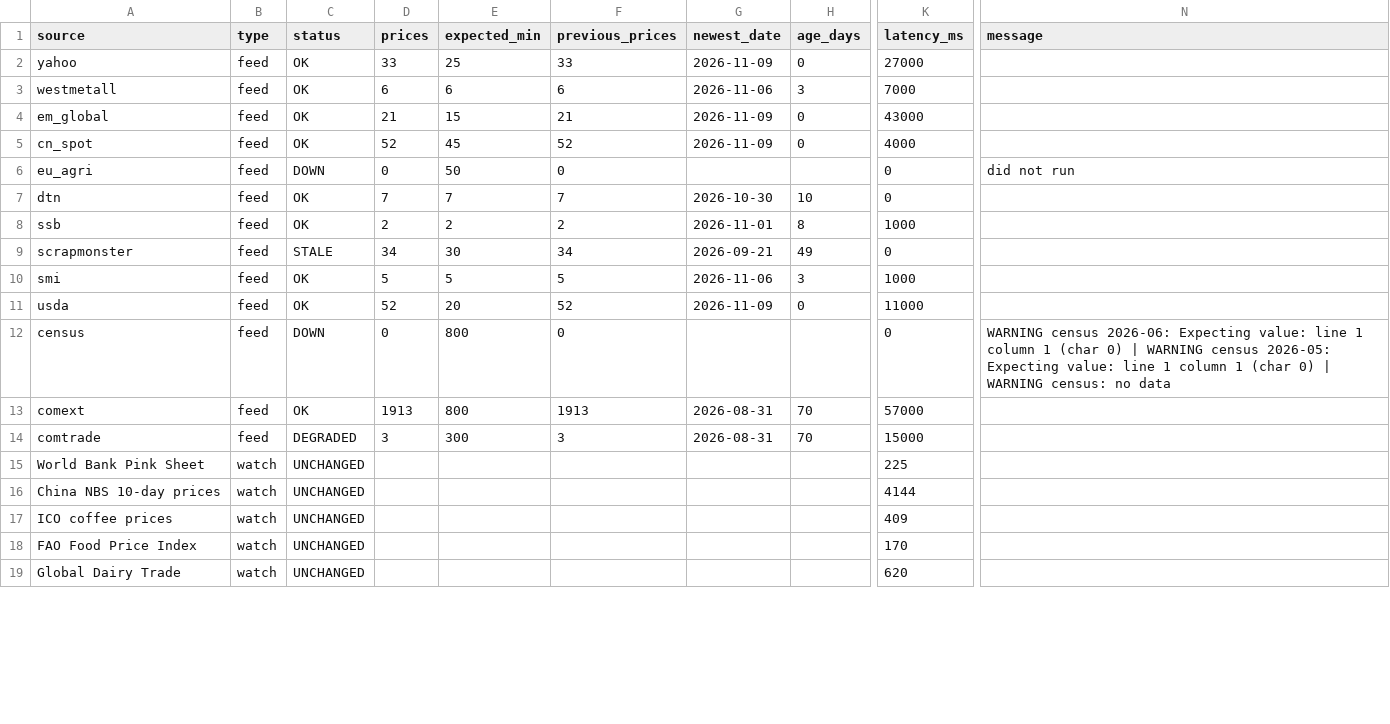
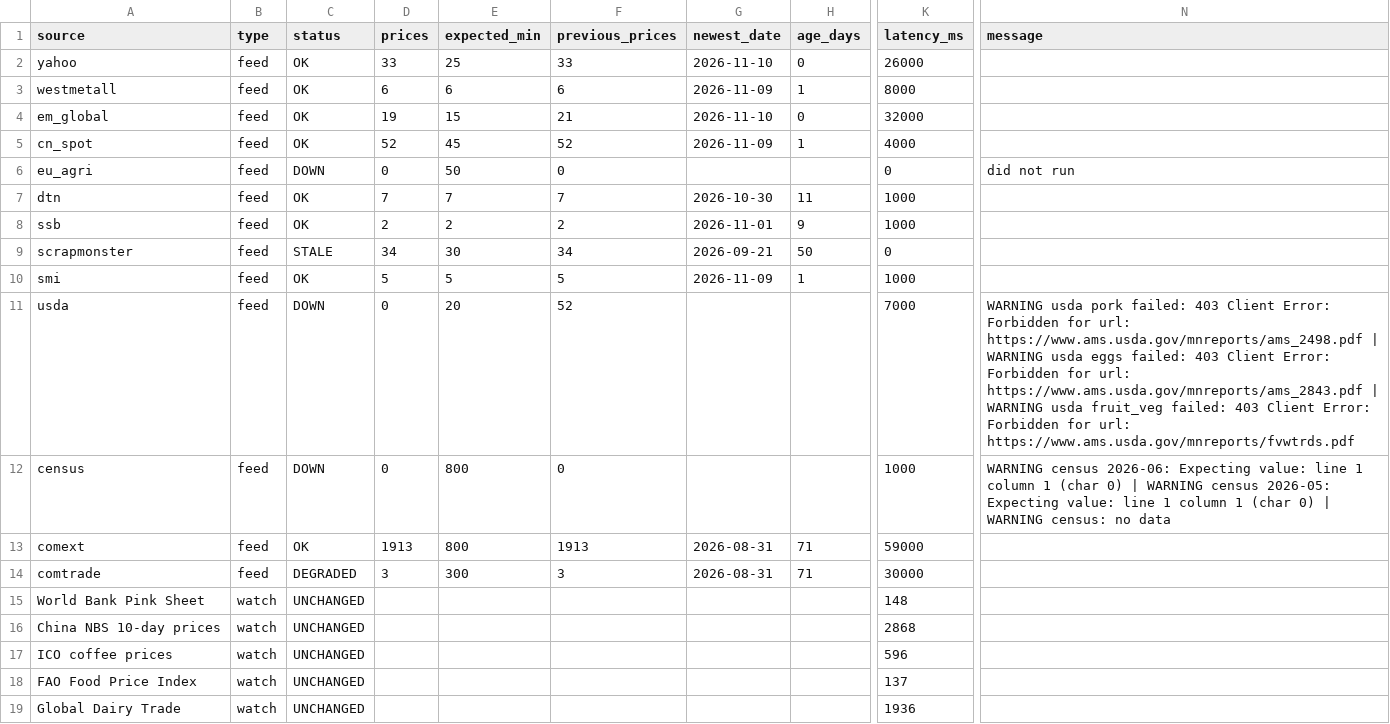
Before and after one commit to etaram/commodity-feeder, a CSV file: data/source_health.csv, drawn as a sheet; only a part is shown, gaps mark what is left out; the diff covers the shown part only; the diff names each change by its address in the sheet, - before the commit and + after, or states it on an @@ line.

```diff
--- a/data/source_health.csv
+++ b/data/source_health.csv
-G2 (newest_date): 2026-11-09
+G2 (newest_date): 2026-11-10
-K2 (latency_ms): 27000
+K2 (latency_ms): 26000
-G3 (newest_date): 2026-11-06
+G3 (newest_date): 2026-11-09
-H3 (age_days): 3
+H3 (age_days): 1
-K3 (latency_ms): 7000
+K3 (latency_ms): 8000
-D4 (prices): 21
+D4 (prices): 19
-G4 (newest_date): 2026-11-09
+G4 (newest_date): 2026-11-10
-K4 (latency_ms): 43000
+K4 (latency_ms): 32000
-H5 (age_days): 0
+H5 (age_days): 1
-H7 (age_days): 10
+H7 (age_days): 11
-K7 (latency_ms): 0
+K7 (latency_ms): 1000
-H8 (age_days): 8
+H8 (age_days): 9
-H9 (age_days): 49
+H9 (age_days): 50
-G10 (newest_date): 2026-11-06
+G10 (newest_date): 2026-11-09
-H10 (age_days): 3
+H10 (age_days): 1
-C11 (status): OK
+C11 (status): DOWN
-D11 (prices): 52
+D11 (prices): 0
-G11 (newest_date): 2026-11-09
+G11 (newest_date): (empty)
-H11 (age_days): 0
+H11 (age_days): (empty)
-K11 (latency_ms): 11000
+K11 (latency_ms): 7000
-N11 (message): (empty)
+N11 (message): WARNING usda pork failed: 403 Client Error: Forbidden for url: https://www.ams.usda.gov/mnreports/ams_2498.pdf | WARNING usda eggs failed: 403 Client Error: Forbidden for url: https://www.ams.usda.gov/mnreports/ams_2843.pdf | WARNING usda fruit_veg failed: 403 Client Error: Forbidden for url: https://www.ams.usda.gov/mnreports/fvwtrds.pdf
-K12 (latency_ms): 0
+K12 (latency_ms): 1000
-H13:H14 (age_days): 70
+H13:H14 (age_days): 71
-K13 (latency_ms): 57000
+K13 (latency_ms): 59000
-K14 (latency_ms): 15000
+K14 (latency_ms): 30000
-K15 (latency_ms): 225
+K15 (latency_ms): 148
-K16 (latency_ms): 4144
+K16 (latency_ms): 2868
-K17 (latency_ms): 409
+K17 (latency_ms): 596
-K18 (latency_ms): 170
+K18 (latency_ms): 137
-K19 (latency_ms): 620
+K19 (latency_ms): 1936
```
Also changed, not shown: 16 edited cells elsewhere in this file, data/leads/price_history.csv, data/raw/em_global.csv, 9 other files.
